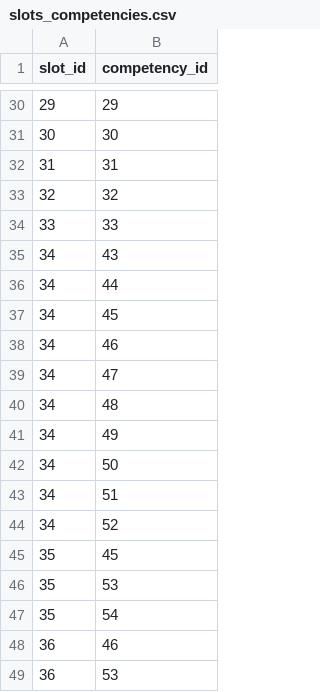
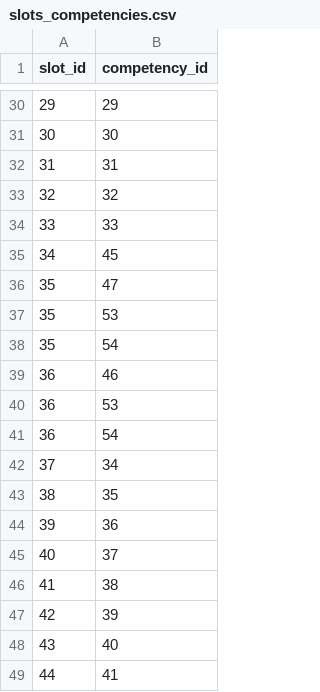
Before and after one commit to jorenbos/hz-competentiemanager, a CSV file: database/seeds/csv/slots_competencies.csv, drawn as a sheet; only a part is shown, gaps mark what is left out; the shorter side is filled out with more unchanged rows.

```diff
--- a/database/seeds/csv/slots_competencies.csv
+++ b/database/seeds/csv/slots_competencies.csv
@@ -34,13 +34,4 @@ slot_id,competency_id
 33,33
-34,43
-34,44
 34,45
-34,46
-34,47
-34,48
-34,49
-34,50
-34,51
-34,52
-35,45
+35,47
 35,53
```
Also changed, not shown: database/seeds/csv/students.csv, 1 other file.
